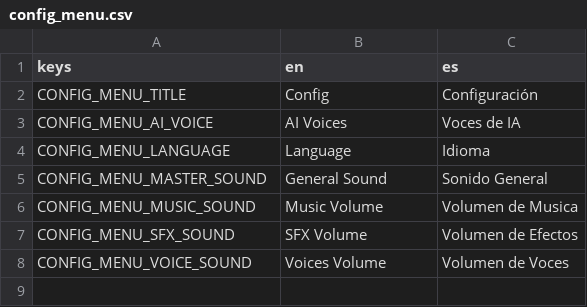
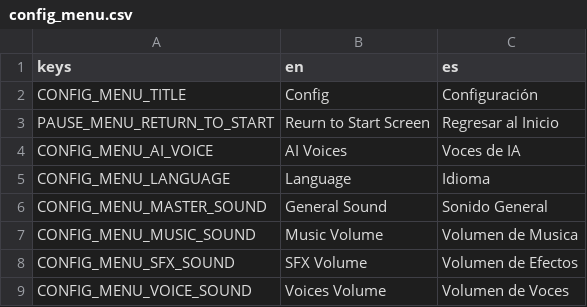
Before and after one commit to FernandoMeroDev/the-untained-rose-cross, a CSV file: translations/menus/config_menu/config_menu.csv, drawn as a sheet.

Commit message:
Added Narration pause menu

```diff
--- a/translations/menus/config_menu/config_menu.csv
+++ b/translations/menus/config_menu/config_menu.csv
@@ -2,2 +2,3 @@ keys,en,es
 CONFIG_MENU_TITLE,Config,Configuración
+PAUSE_MENU_RETURN_TO_START,Reurn to Start Screen,Regresar al Inicio
 CONFIG_MENU_AI_VOICE,AI Voices,Voces de IA
```
Also changed, not shown: 22 other files.
